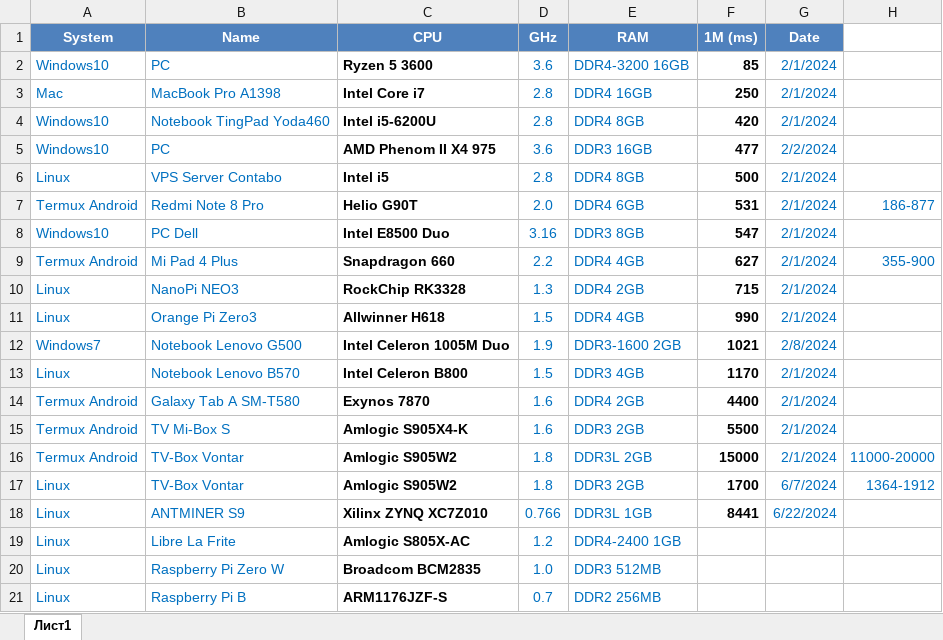
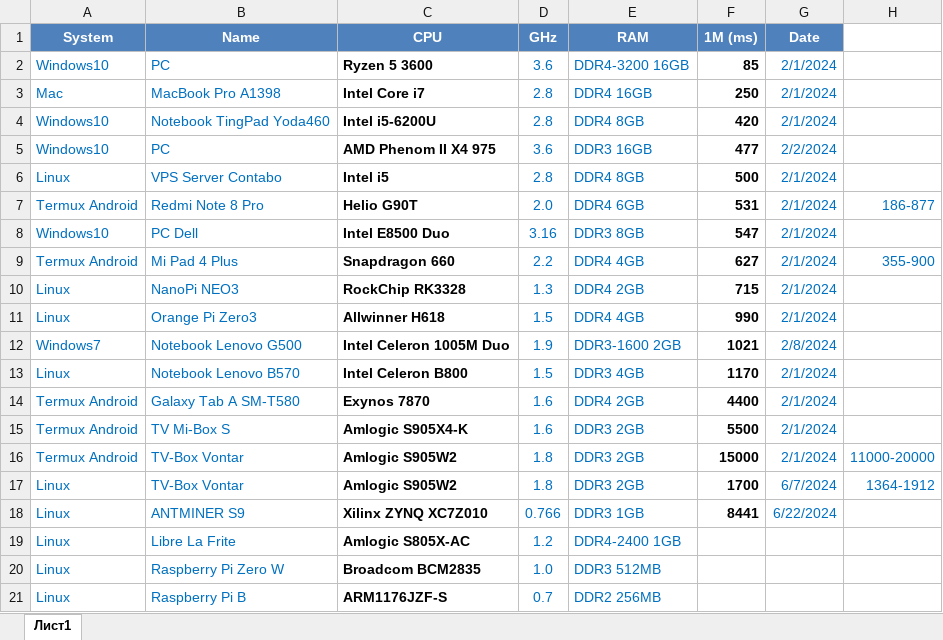
Before and after one commit to foxjony/sha256-benchmark, an Excel workbook: Golang_SHA256_Benchmark_CPU_Test.xlsx, sheet Лист1, drawn as a sheet; values as stored, in another font and other column widths than the file's, no borders; the diff names each change by its address in the sheet, - before the commit and + after, or states it on an @@ line.

Commit message:
Add files via upload

```diff
--- a/Golang_SHA256_Benchmark_CPU_Test.xlsx (sheet Лист1)
+++ b/Golang_SHA256_Benchmark_CPU_Test.xlsx (sheet Лист1)
-E16 (RAM): DDR3L 2GB
+E16 (RAM): DDR3 2GB
-E18 (RAM): DDR3L 1GB
+E18 (RAM): DDR3 1GB
```
